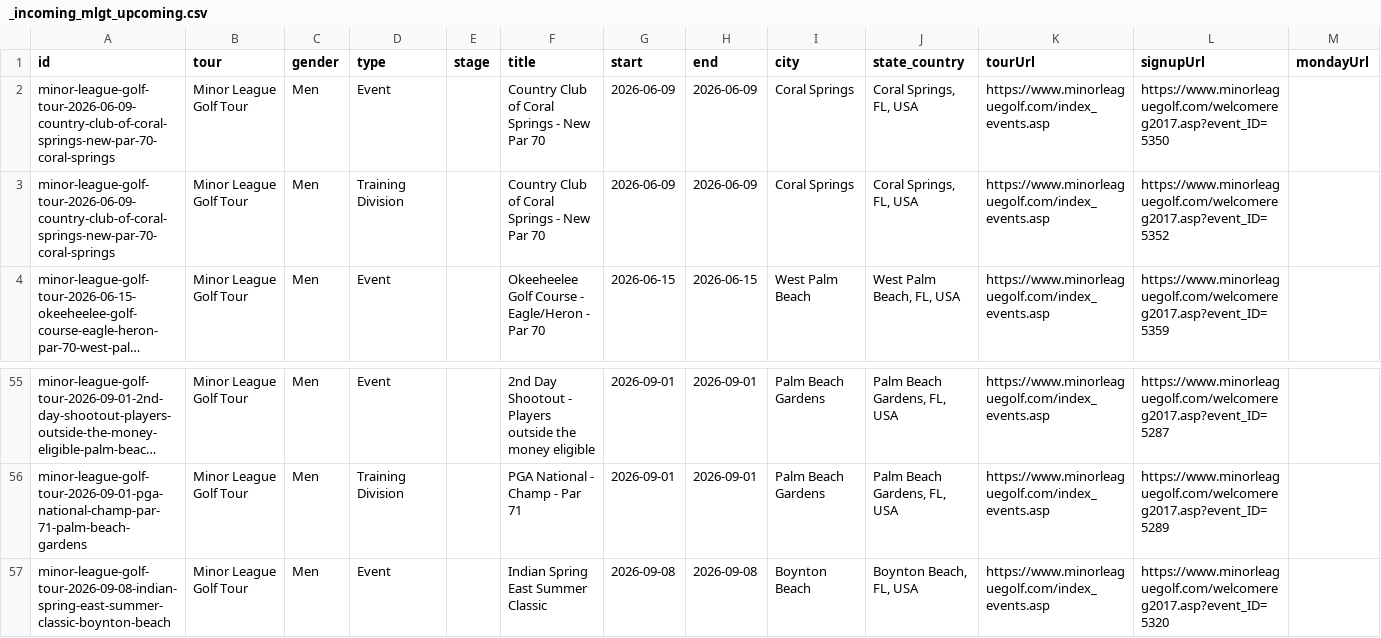
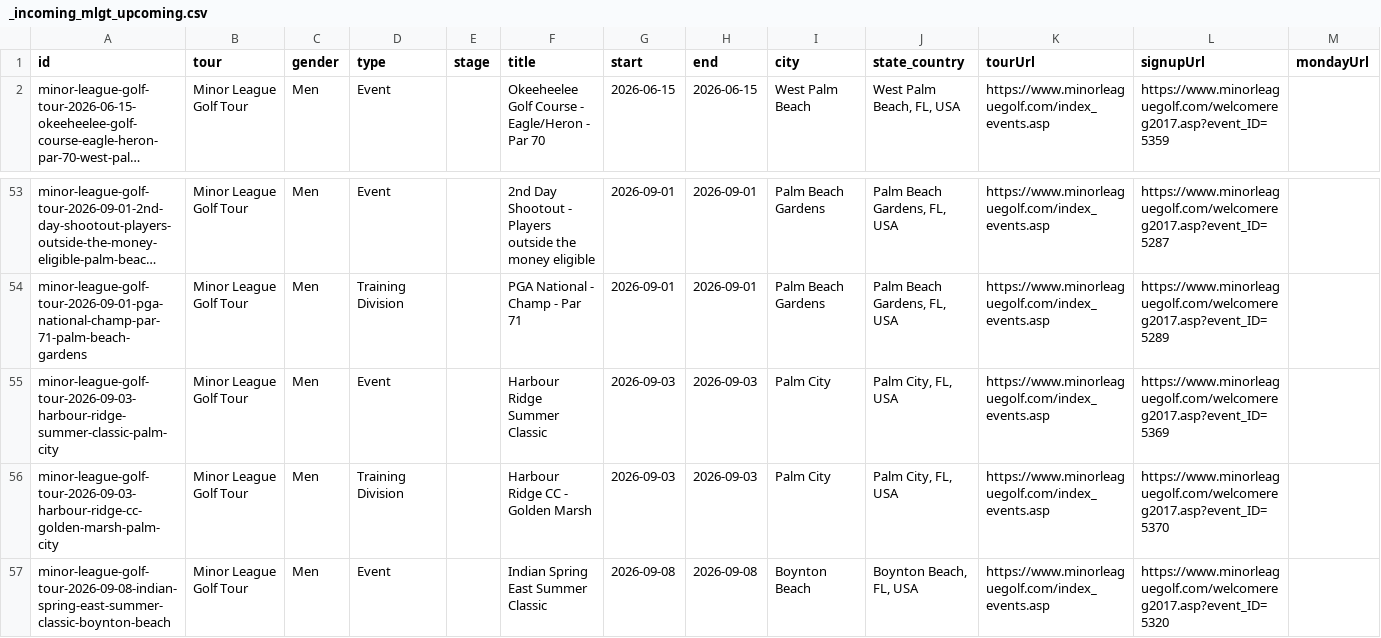
Before and after one commit to pbh007/propath-data, a CSV file: data/_incoming_mlgt_upcoming.csv, drawn as a sheet; only a part is shown, gaps mark what is left out; long unchanged cells end in …; removed rows and columns are numbered as before the commit, all else as after; rows hold the shown columns only; the diff names each change by its address in the sheet, - before the commit and + after, or states it on an @@ line.

```diff
--- a/data/_incoming_mlgt_upcoming.csv
+++ b/data/_incoming_mlgt_upcoming.csv
-row 2: minor-league-golf-tour-2026-06-09-country-club-of-coral-springs-new-par-70-coral-springs | Minor League Golf Tour | Men | Event |  | Country Club of Coral Springs - New Par 70 | 2026-06-09 | 2026-06-09 | Coral Springs | Coral Springs, FL, USA | https://www.minorleaguegolf.com/index_events.asp | https://www.minorleaguegolf.com/welcomereg2017.asp?event_ID=5350
-row 3: minor-league-golf-tour-2026-06-09-country-club-of-coral-springs-new-par-70-coral-springs | Minor League Golf Tour | Men | Training Division |  | Country Club of Coral Springs - New Par 70 | 2026-06-09 | 2026-06-09 | Coral Springs | Coral Springs, FL, USA | https://www.minorleaguegolf.com/index_events.asp | https://www.minorleaguegolf.com/welcomereg2017.asp?event_ID=5352
+row 55: minor-league-golf-tour-2026-09-03-harbour-ridge-summer-classic-palm-city | Minor League Golf Tour | Men | Event |  | Harbour Ridge Summer Classic | 2026-09-03 | 2026-09-03 | Palm City | Palm City, FL, USA | https://www.minorleaguegolf.com/index_events.asp | https://www.minorleaguegolf.com/welcomereg2017.asp?event_ID=5369
+row 56: minor-league-golf-tour-2026-09-03-harbour-ridge-cc-golden-marsh-palm-city | Minor League Golf Tour | Men | Training Division |  | Harbour Ridge CC - Golden Marsh | 2026-09-03 | 2026-09-03 | Palm City | Palm City, FL, USA | https://www.minorleaguegolf.com/index_events.asp | https://www.minorleaguegolf.com/welcomereg2017.asp?event_ID=5370
```
Also changed, not shown: data/ProPath-MiniTour2026-MasterEvents.csv.
